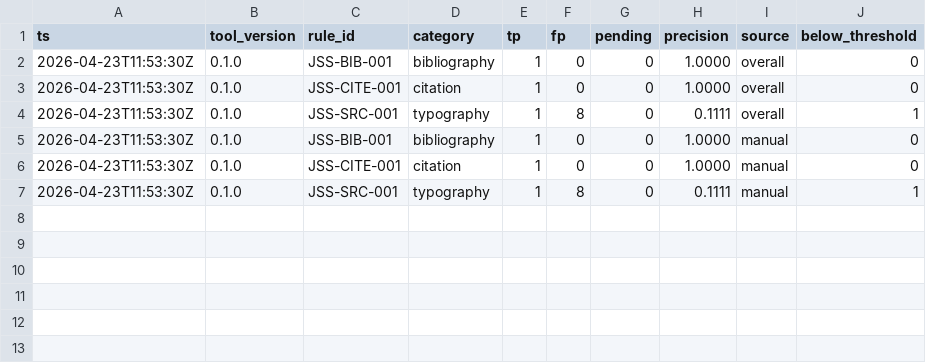
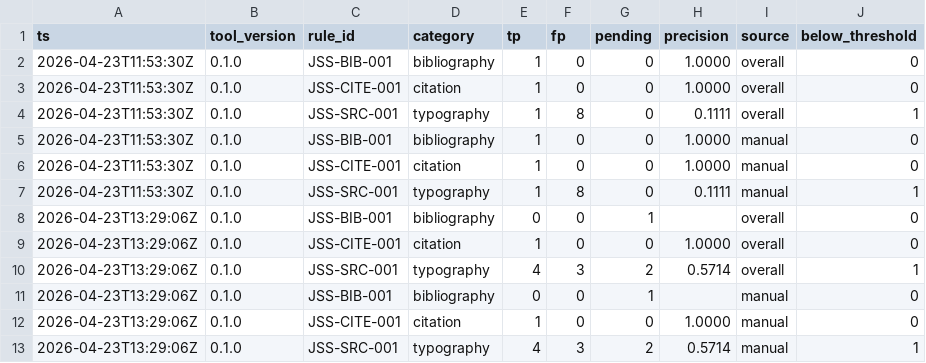
Before and after one commit to kollerma/jss-style-checker, a CSV file: eval/report.csv, drawn as a sheet; the diff names each change by its address in the sheet, - before the commit and + after, or states it on an @@ line.

```diff
--- a/eval/report.csv
+++ b/eval/report.csv
+row 8: 2026-04-23T13:29:06Z | 0.1.0 | JSS-BIB-001 | bibliography | 0 | 0 | 1 |  | overall | 0
+row 9: 2026-04-23T13:29:06Z | 0.1.0 | JSS-CITE-001 | citation | 1 | 0 | 0 | 1.0000 | overall | 0
+row 10: 2026-04-23T13:29:06Z | 0.1.0 | JSS-SRC-001 | typography | 4 | 3 | 2 | 0.5714 | overall | 1
+row 11: 2026-04-23T13:29:06Z | 0.1.0 | JSS-BIB-001 | bibliography | 0 | 0 | 1 |  | manual | 0
+row 12: 2026-04-23T13:29:06Z | 0.1.0 | JSS-CITE-001 | citation | 1 | 0 | 0 | 1.0000 | manual | 0
+row 13: 2026-04-23T13:29:06Z | 0.1.0 | JSS-SRC-001 | typography | 4 | 3 | 2 | 0.5714 | manual | 1
```
Also changed, not shown: 5 other files.
